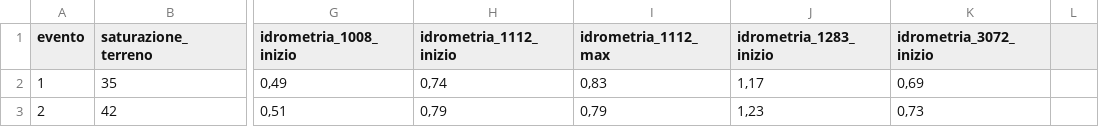
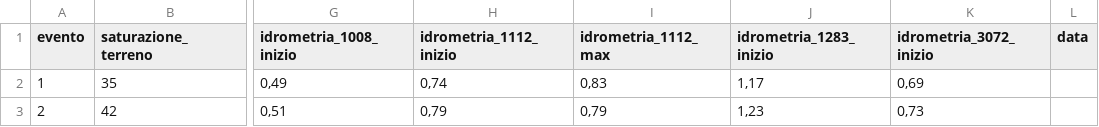
Before and after one commit to Syncronate/App-Simulatore, a CSV file: dataset_idrologico.csv, drawn as a sheet; only a part is shown, gaps mark what is left out; the diff names each change by its address in the sheet, - before the commit and + after, or states it on an @@ line.

Commit message:
Update dataset_idrologico.csv

```diff
--- a/dataset_idrologico.csv
+++ b/dataset_idrologico.csv
-L1: (empty)
+L1: data
```
